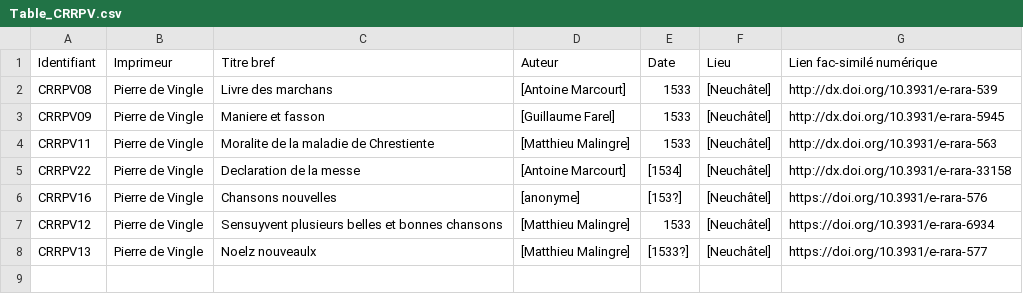
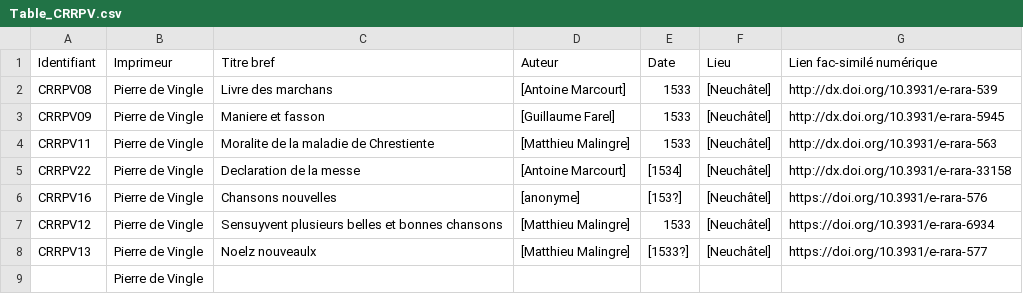
Before and after one commit to SETAFDH/HTR-SETAF-Pierre-de-Vingle, a CSV file: Table_CRRPV.csv, drawn as a sheet.

Commit message:
Update Table_CRRPV.csv

```diff
--- a/Table_CRRPV.csv
+++ b/Table_CRRPV.csv
@@ -8 +8,2 @@ CRRPV12,Pierre de Vingle,Sensuyvent plusieurs belles et bonnes chansons,[Matthie
 CRRPV13,Pierre de Vingle,Noelz nouveaulx,[Matthieu Malingre],[1533?],[Neuchâtel],https://doi.org/10.3931/e-rara-577
+,Pierre de Vingle,,,,,
```
